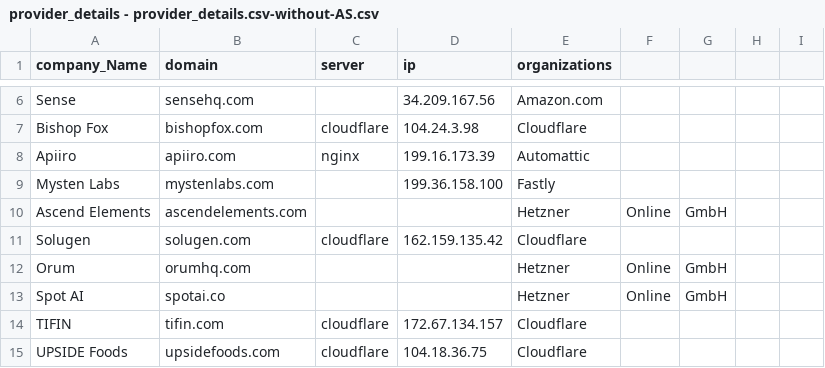
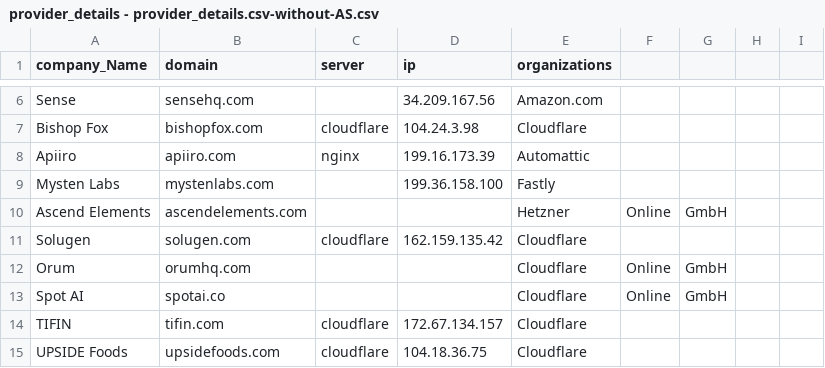
Before and after one commit to RevathyDataTrained/RevathyDataTrained, a CSV file: provider_details - provider_details.csv-without-AS.csv, drawn as a sheet; only a part is shown, gaps mark what is left out.

Commit message:
Add files via upload

```diff
--- a/provider_details - provider_details.csv-without-AS.csv
+++ b/provider_details - provider_details.csv-without-AS.csv
@@ -11,4 +11,4 @@ Ascend Elements,ascendelements.com,,,Hetzner,Online,GmbH,,
 Solugen,solugen.com,cloudflare,162.159.135.42,Cloudflare,,,,
-Orum,orumhq.com,,,Hetzner,Online,GmbH,,
-Spot AI,spotai.co,,,Hetzner,Online,GmbH,,
+Orum,orumhq.com,,,Cloudflare,Online,GmbH,,
+Spot AI,spotai.co,,,Cloudflare,Online,GmbH,,
 TIFIN,tifin.com,cloudflare,172.67.134.157,Cloudflare,,,,
```
